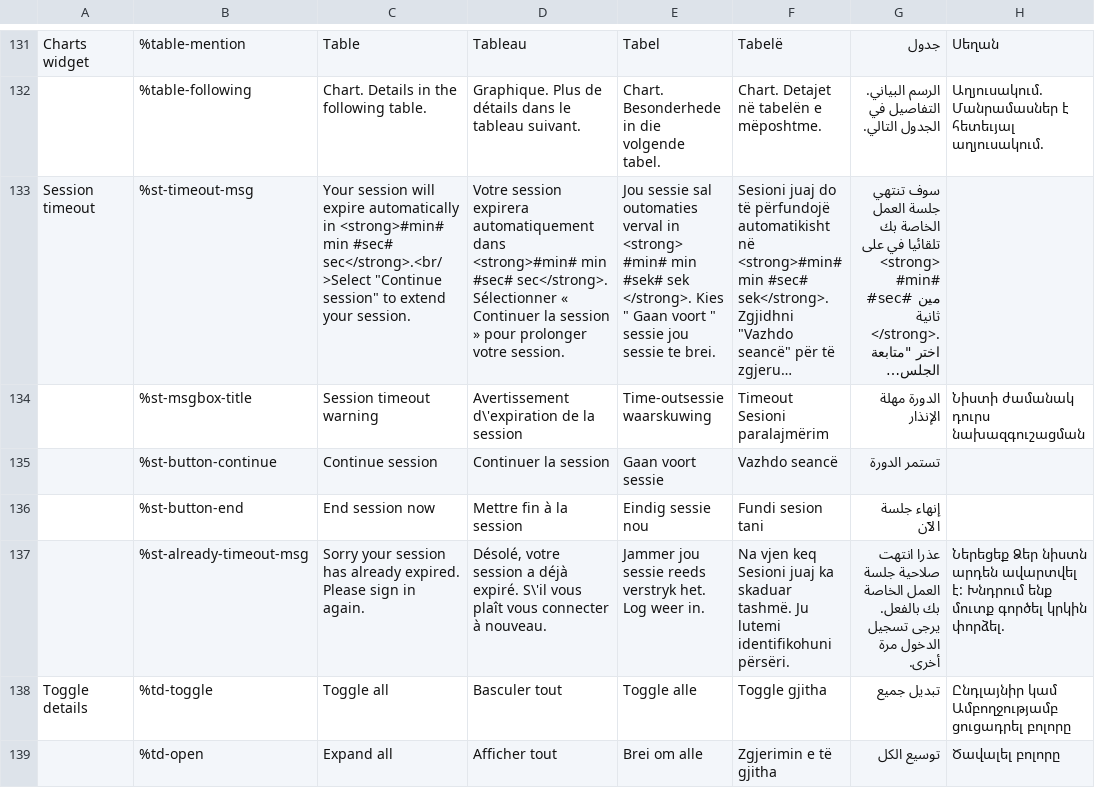
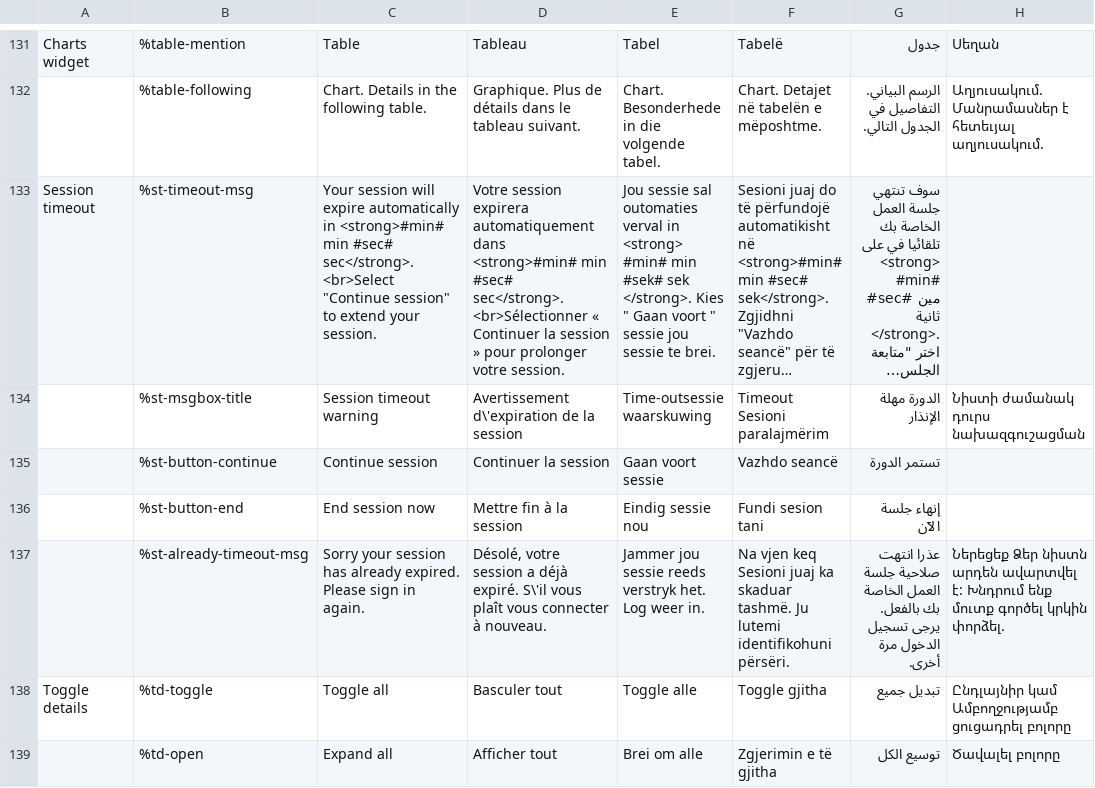
Before and after one commit to zhishare751283865MelindaSmith/wet-boew, a CSV file: src/i18n/i18n.csv, drawn as a sheet; only a part is shown, gaps mark what is left out; long unchanged cells end in …; the diff names each change by its address in the sheet, - before the commit and + after, or states it on an @@ line.

Commit message:
Session: converted to use modal plugin
All modal building and showing logic was moved into
the new modal plugin.

```diff
--- a/src/i18n/i18n.csv
+++ b/src/i18n/i18n.csv
-C133: …min #sec# sec</strong>.<br/>Select "Continue session"…
+C133: …min #sec# sec</strong>.<br>Select "Continue session"…
-D133: …min #sec# sec</strong>. Sélectionner « Continuer…
+D133: …min #sec# sec</strong>.<br>Sélectionner « Continuer…
```
Also changed, not shown: 3 other files.
